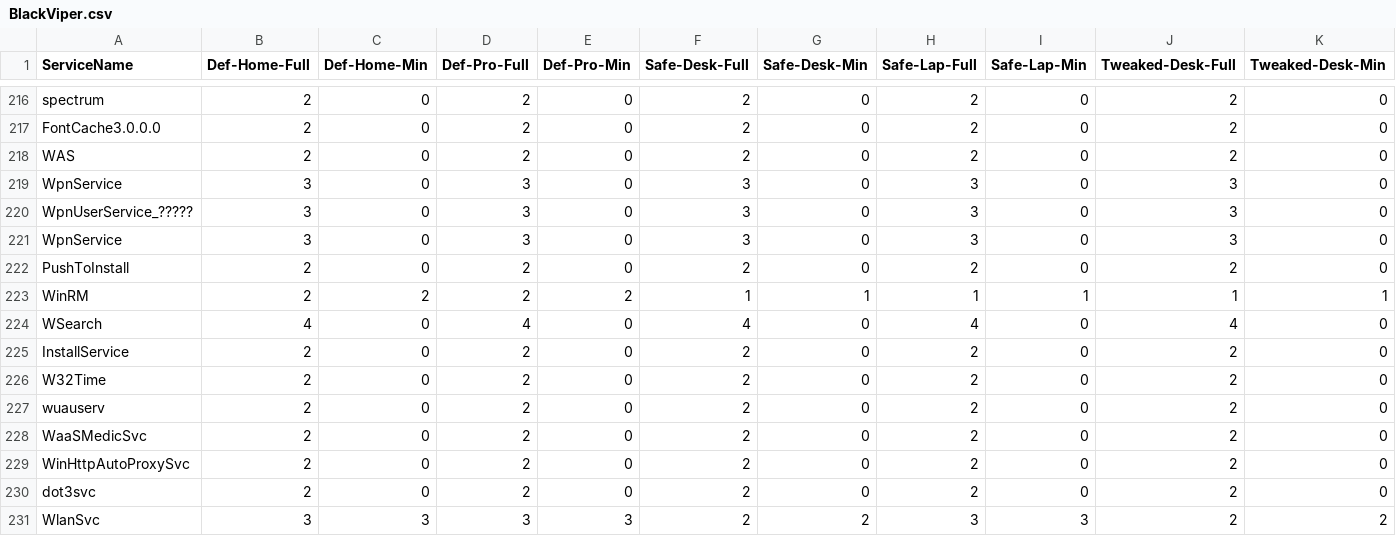
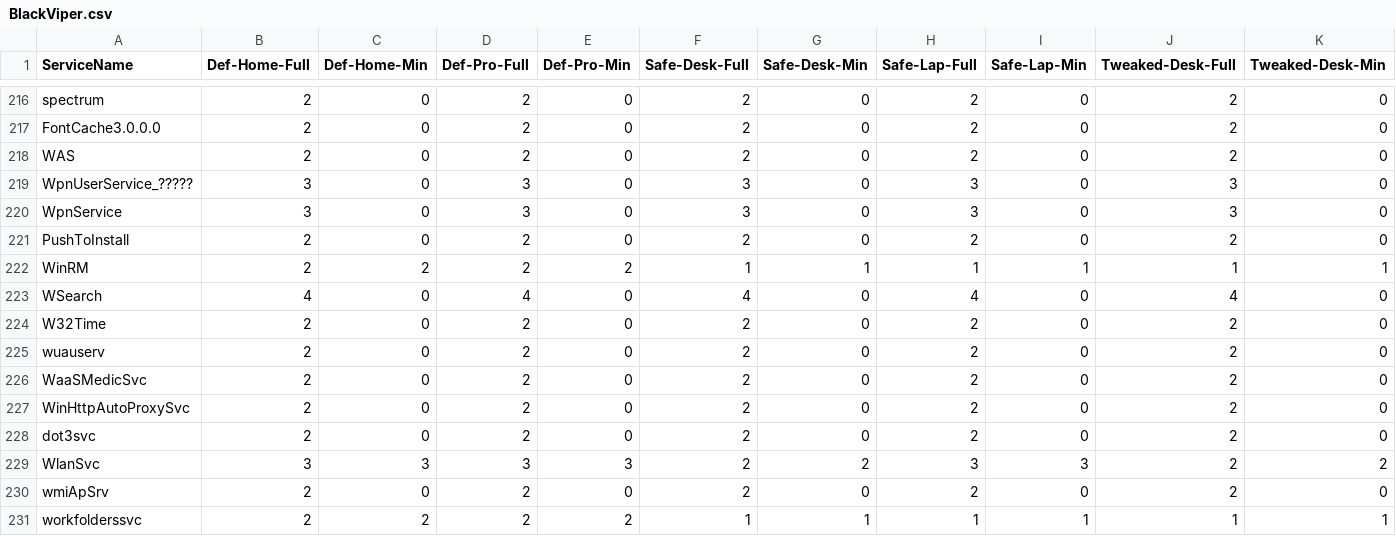
Before and after one commit to madbomb122/BlackViperScript, a CSV file: BlackViper.csv, drawn as a sheet; only a part is shown, gaps mark what is left out; the shorter side is filled out with more unchanged rows; the diff names each change by its address in the sheet, - before the commit and + after, or states it on an @@ line.

Commit message:
Update BlackViper.csv

```diff
--- a/BlackViper.csv
+++ b/BlackViper.csv
-row 219: WpnService | 3 | 0 | 3 | 0 | 3 | 0 | 3 | 0 | 3 | 0
-row 225: InstallService | 2 | 0 | 2 | 0 | 2 | 0 | 2 | 0 | 2 | 0
```
